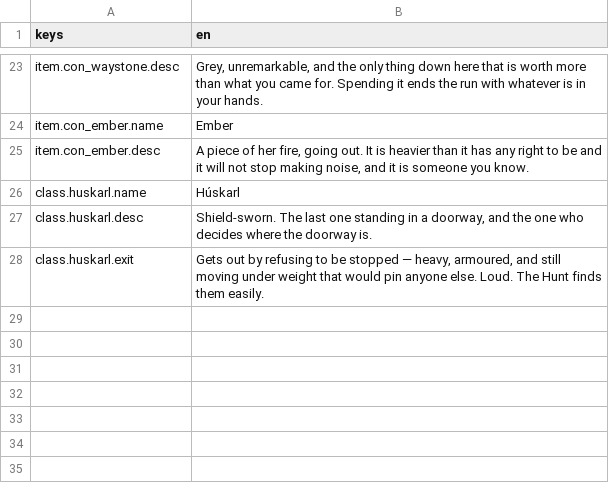
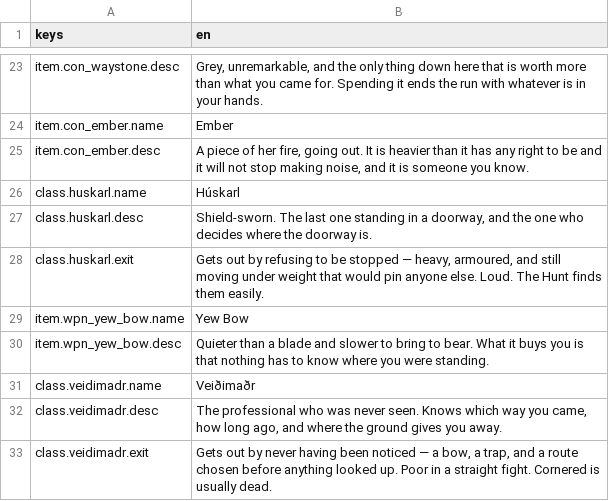
Before and after one commit to JoshuaGessner/she, a CSV file: game/data/locale/en.csv, drawn as a sheet; only a part is shown, gaps mark what is left out; the diff names each change by its address in the sheet, - before the commit and + after, or states it on an @@ line.

```diff
--- a/game/data/locale/en.csv
+++ b/game/data/locale/en.csv
+row 29: item.wpn_yew_bow.name | Yew Bow
+row 30: item.wpn_yew_bow.desc | Quieter than a blade and slower to bring to bear. What it buys you is that nothing has to know where you were standing.
+row 31: class.veidimadr.name | Veiðimaðr
+row 32: class.veidimadr.desc | The professional who was never seen. Knows which way you came, how long ago, and where the ground gives you away.
+row 33: class.veidimadr.exit | Gets out by never having been noticed — a bow, a trap, and a route chosen before anything looked up. Poor in a straight fight. Cornered is usually dead.
```
Also changed, not shown: 30 other files.
